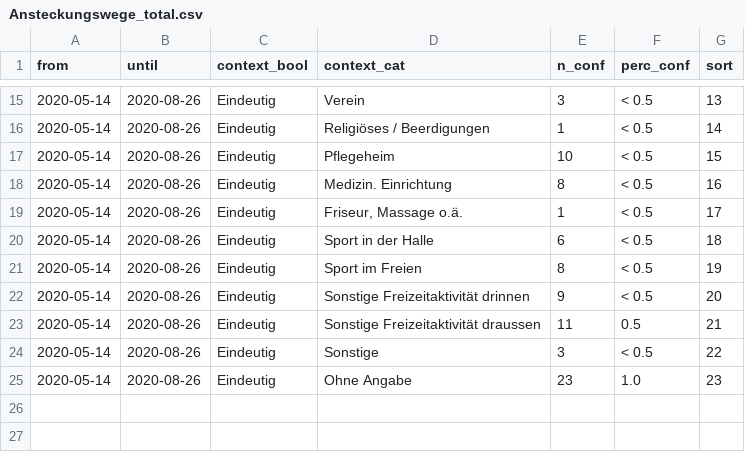
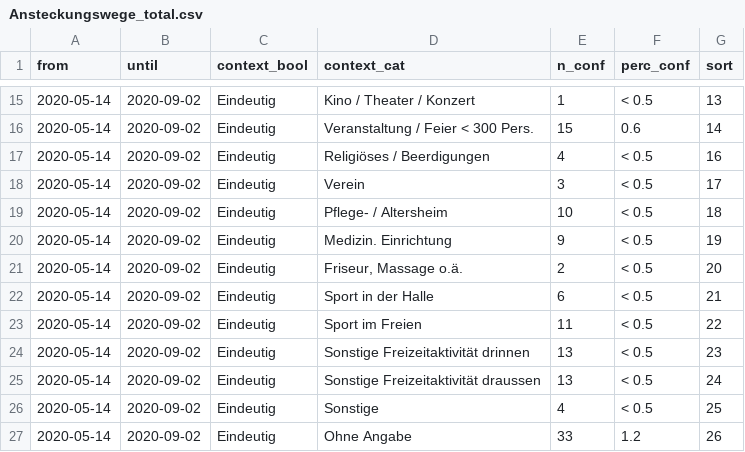
Before and after one commit to openZH/covid_19_contact_tracing_ZH, a CSV file: data/Ansteckungswege_total.csv, drawn as a sheet; only a part is shown, gaps mark what is left out; the diff covers the shown part only.

```diff
--- a/data/Ansteckungswege_total.csv
+++ b/data/Ansteckungswege_total.csv
@@ -15,11 +15,13 @@ from,until,context_bool,context_cat,n_conf,perc_conf,sort
-2020-05-14,2020-08-26,Eindeutig,Verein,3,< 0.5,13
-2020-05-14,2020-08-26,Eindeutig,Religiöses / Beerdigungen,1,< 0.5,14
-2020-05-14,2020-08-26,Eindeutig,Pflegeheim,10,< 0.5,15
-2020-05-14,2020-08-26,Eindeutig,Medizin. Einrichtung,8,< 0.5,16
-2020-05-14,2020-08-26,Eindeutig,"Friseur, Massage o.ä.",1,< 0.5,17
-2020-05-14,2020-08-26,Eindeutig,Sport in der Halle,6,< 0.5,18
-2020-05-14,2020-08-26,Eindeutig,Sport im Freien,8,< 0.5,19
-2020-05-14,2020-08-26,Eindeutig,Sonstige Freizeitaktivität drinnen,9,< 0.5,20
-2020-05-14,2020-08-26,Eindeutig,Sonstige Freizeitaktivität draussen,11, 0.5,21
-2020-05-14,2020-08-26,Eindeutig,Sonstige,3,< 0.5,22
-2020-05-14,2020-08-26,Eindeutig,Ohne Angabe,23, 1.0,23
+2020-05-14,2020-09-02,Eindeutig,Kino / Theater / Konzert,1,< 0.5,13
+2020-05-14,2020-09-02,Eindeutig,Veranstaltung / Feier < 300 Pers.,15, 0.6,14
+2020-05-14,2020-09-02,Eindeutig,Religiöses / Beerdigungen,4,< 0.5,16
+2020-05-14,2020-09-02,Eindeutig,Verein,3,< 0.5,17
+2020-05-14,2020-09-02,Eindeutig,Pflege- / Altersheim,10,< 0.5,18
+2020-05-14,2020-09-02,Eindeutig,Medizin. Einrichtung,9,< 0.5,19
+2020-05-14,2020-09-02,Eindeutig,"Friseur, Massage o.ä.",2,< 0.5,20
+2020-05-14,2020-09-02,Eindeutig,Sport in der Halle,6,< 0.5,21
+2020-05-14,2020-09-02,Eindeutig,Sport im Freien,11,< 0.5,22
+2020-05-14,2020-09-02,Eindeutig,Sonstige Freizeitaktivität drinnen,13,< 0.5,23
+2020-05-14,2020-09-02,Eindeutig,Sonstige Freizeitaktivität draussen,13,< 0.5,24
+2020-05-14,2020-09-02,Eindeutig,Sonstige,4,< 0.5,25
+2020-05-14,2020-09-02,Eindeutig,Ohne Angabe,33, 1.2,26
```
Also changed, not shown: 43 edited cells elsewhere in this file, data/Ansteckungswege.csv.
